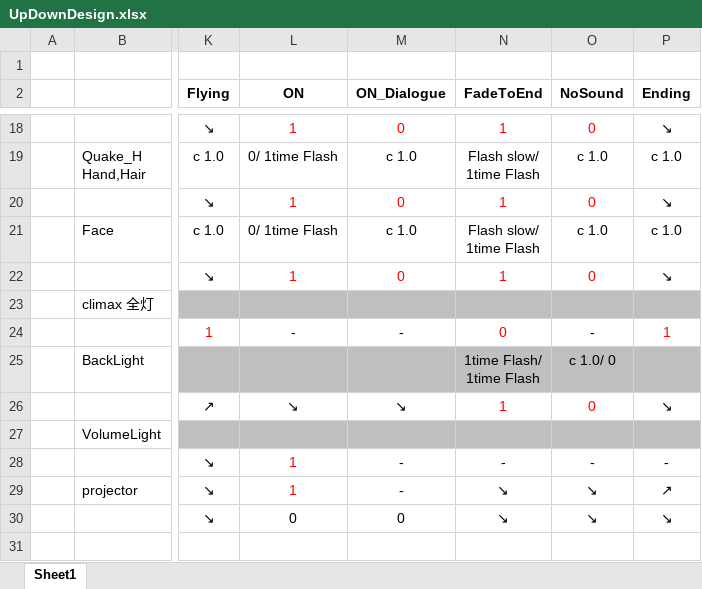
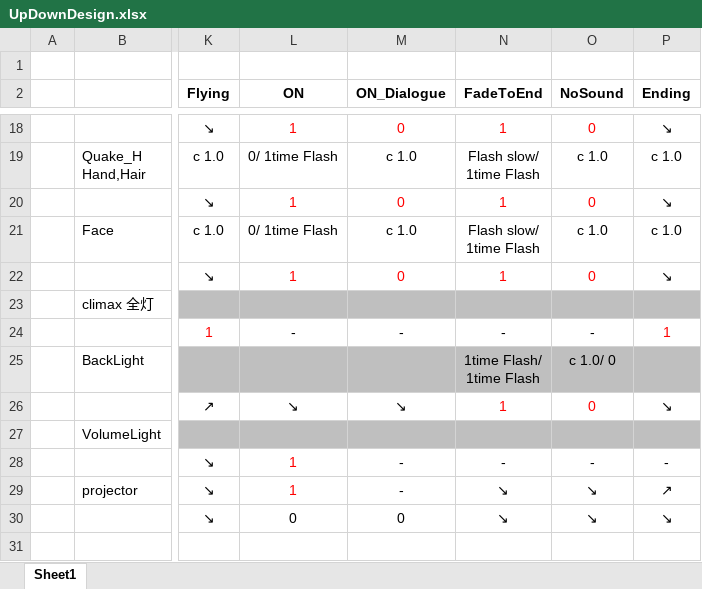
Before and after one commit to SJ-magic-work-XBase/XBEffect, an Excel workbook: UpDownDesign.xlsx, sheet Sheet1, drawn as a sheet; only a part is shown, gaps mark what is left out; values as stored, in another font and other column widths than the file's, no borders; the diff names each change by its address in the sheet, - before the commit and + after, or states it on an @@ line.

```diff
--- a/UpDownDesign.xlsx (sheet Sheet1)
+++ b/UpDownDesign.xlsx (sheet Sheet1)
-N24 (FadeToEnd): 0
+N24 (FadeToEnd): -
-N24 text colour: #FF0000
+N24 text colour: black
```
Also changed, not shown: LedLight_Kanda.xlsx, Light配置.xlsx, 6 other files.
